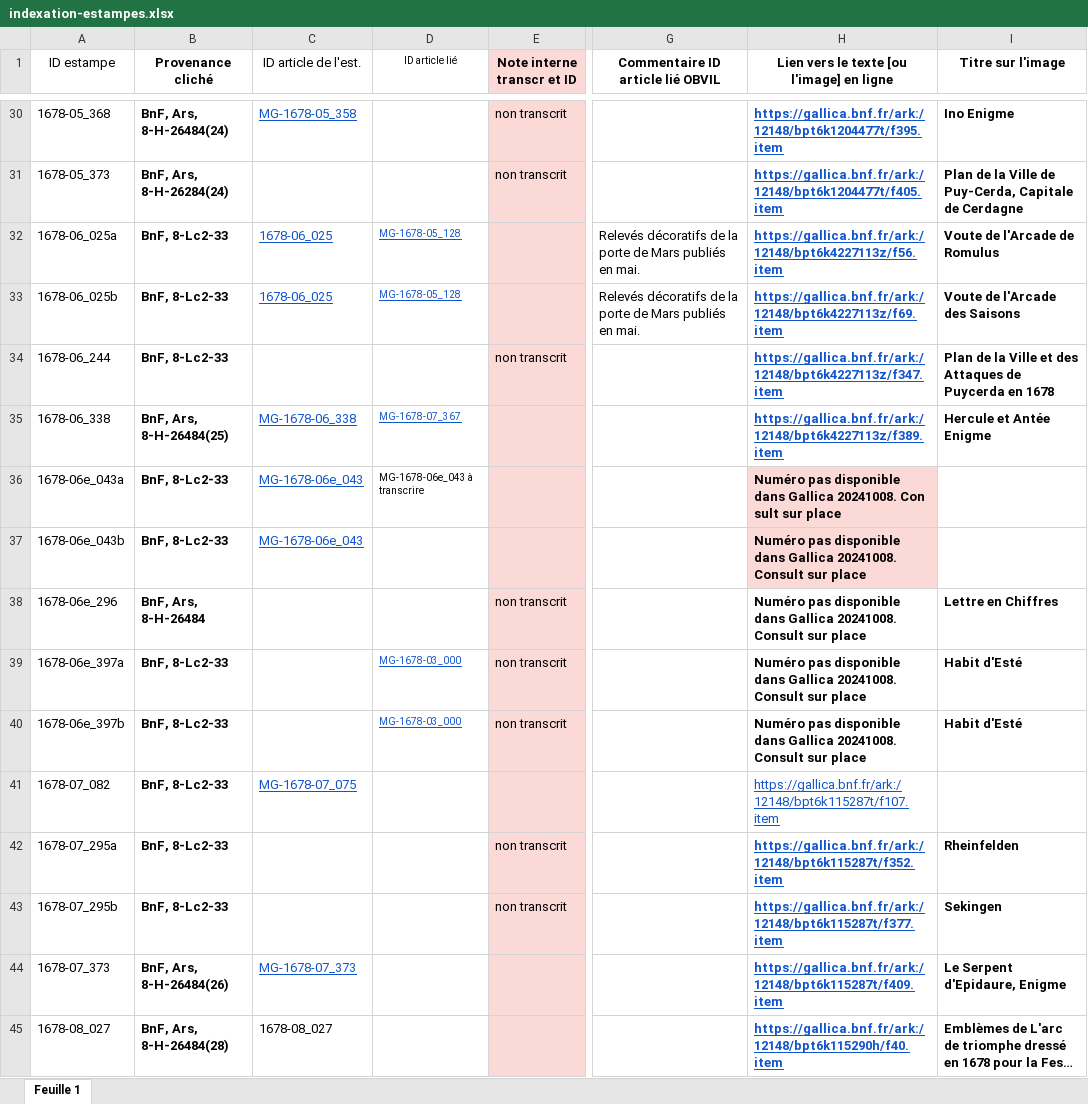
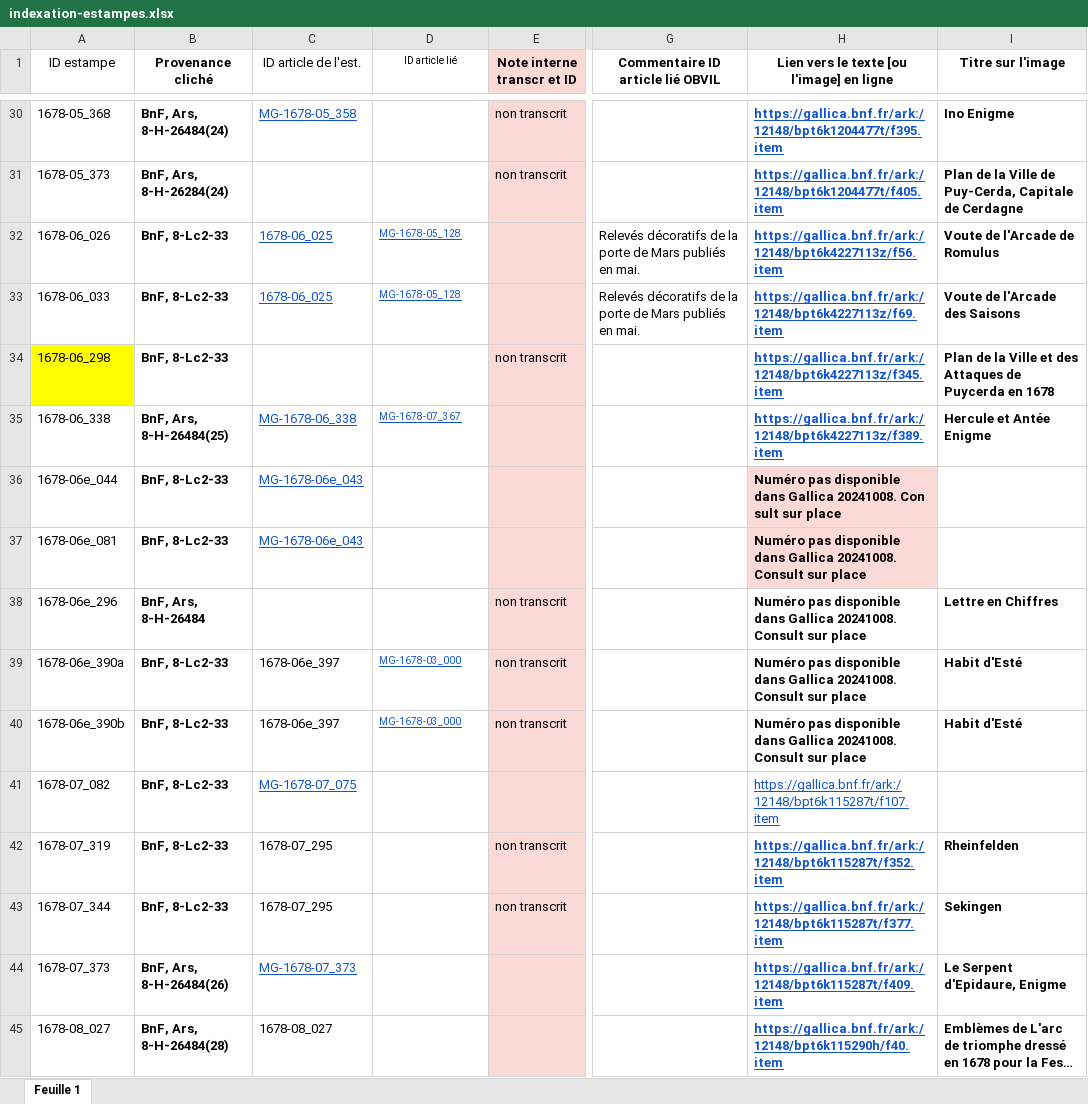
Before and after one commit to sherlock-iremus/mercure-galant-sources, an Excel workbook: indexation-estampes.xlsx, sheet Feuille 1, drawn as a sheet; only a part is shown, gaps mark what is left out; long unchanged cells end in …; values as stored, in another font and other column widths than the file's, no borders; the diff covers the shown part only; the diff names each change by its address in the sheet, - before the commit and + after, or states it on an @@ line.

Commit message:
vérifications Id estampes
jsq 1678-09e

```diff
--- a/indexation-estampes.xlsx (sheet Feuille 1)
+++ b/indexation-estampes.xlsx (sheet Feuille 1)
-A32 (ID estampe): 1678-06_025a
+A32 (ID estampe): 1678-06_026
-A33 (ID estampe): 1678-06_025b
+A33 (ID estampe): 1678-06_033
-A34 (ID estampe): 1678-06_244
+A34 (ID estampe): 1678-06_298
-A34 fill: none
+A34 fill: #FFFF00
-H34: https://gallica.bnf.fr/ark:/12148/bpt6k4227113z/f347.item
+H34: https://gallica.bnf.fr/ark:/12148/bpt6k4227113z/f345.item
-A36 (ID estampe): 1678-06e_043a
+A36 (ID estampe): 1678-06e_044
-D36 (ID article lié): MG-1678-06e_043 à transcrire
+D36 (ID article lié): (empty)
-A37 (ID estampe): 1678-06e_043b
+A37 (ID estampe): 1678-06e_081
-A39 (ID estampe): 1678-06e_397a
+A39 (ID estampe): 1678-06e_390a
-C39:C40 (ID article de l'est.): (empty)
+C39:C40 (ID article de l'est.): 1678-06e_397
-A40 (ID estampe): 1678-06e_397b
+A40 (ID estampe): 1678-06e_390b
-A42 (ID estampe): 1678-07_295a
+A42 (ID estampe): 1678-07_319
-C42:C43 (ID article de l'est.): (empty)
+C42:C43 (ID article de l'est.): 1678-07_295
-A43 (ID estampe): 1678-07_295b
+A43 (ID estampe): 1678-07_344
```
Also changed, not shown: 9 edited cells and cell formats elsewhere in this sheet.
